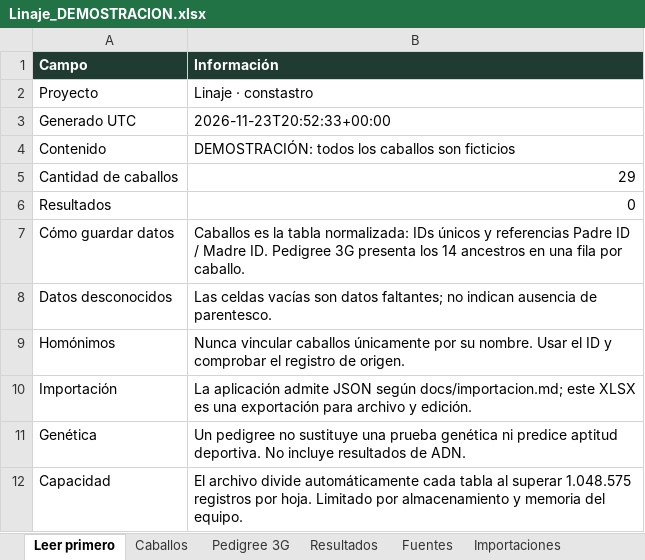
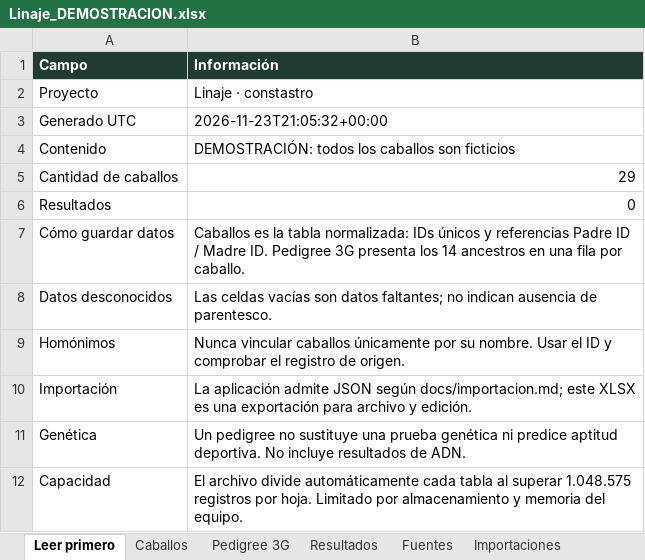
Before and after one commit to astroyw/constastro, an Excel workbook: downloads/Linaje_DEMOSTRACION.xlsx, sheet Leer primero, drawn as a sheet; values as stored, in another font and other column widths than the file's, no borders; the diff names each change by its address in the sheet, - before the commit and + after, or states it on an @@ line.

```diff
--- a/downloads/Linaje_DEMOSTRACION.xlsx (sheet Leer primero)
+++ b/downloads/Linaje_DEMOSTRACION.xlsx (sheet Leer primero)
-B3 (Información): 2026-11-23T20:52:33+00:00
+B3 (Información): 2026-11-23T21:05:32+00:00
```
Also changed, not shown: sheet Caballos, sheet Importaciones, 11 other files.
